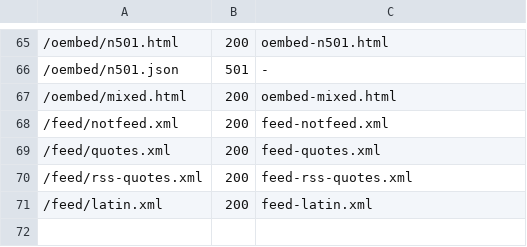
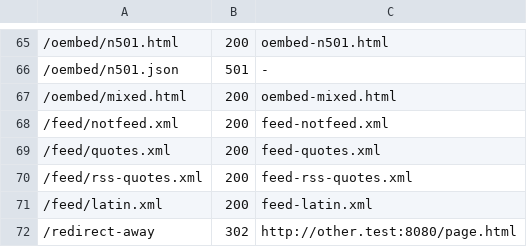
Before and after one commit to hyscaler/HyScribe, a TSV file: reference/url-details/routes.tsv, drawn as a sheet; only a part is shown, gaps mark what is left out; the diff names each change by its address in the sheet, - before the commit and + after, or states it on an @@ line.

Commit message:
Redirects of embed and RSS fetches must stay on the allowed hosts
The outbound client gets get_within(), a caller given host predicate
checked on every redirect hop before it is resolved, on top of the address
checks. Embeds allow their listed hosts and the providers' endpoints, the
RSS block its RSS_ALLOWED_HOSTS. A hop off the list stops the fetch: the
embed stays a plain link with no cache row, the feed shows the unreachable
error.

Authored-By-Org: NetTantra Technologies

```diff
--- a/reference/url-details/routes.tsv
+++ b/reference/url-details/routes.tsv
+row 72: /redirect-away | 302 | http://other.test:8080/page.html
```
Also changed, not shown: 9 other files.
